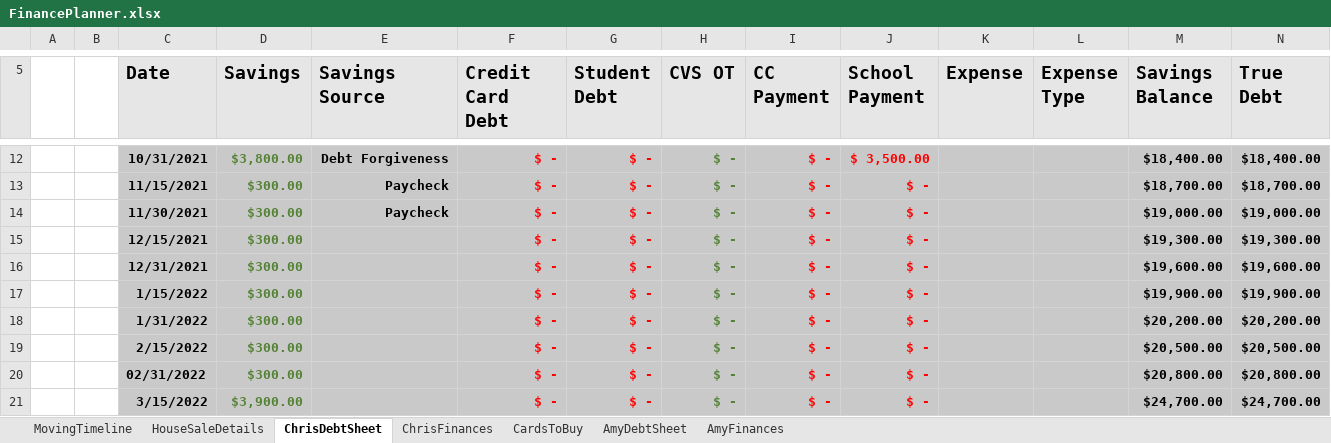
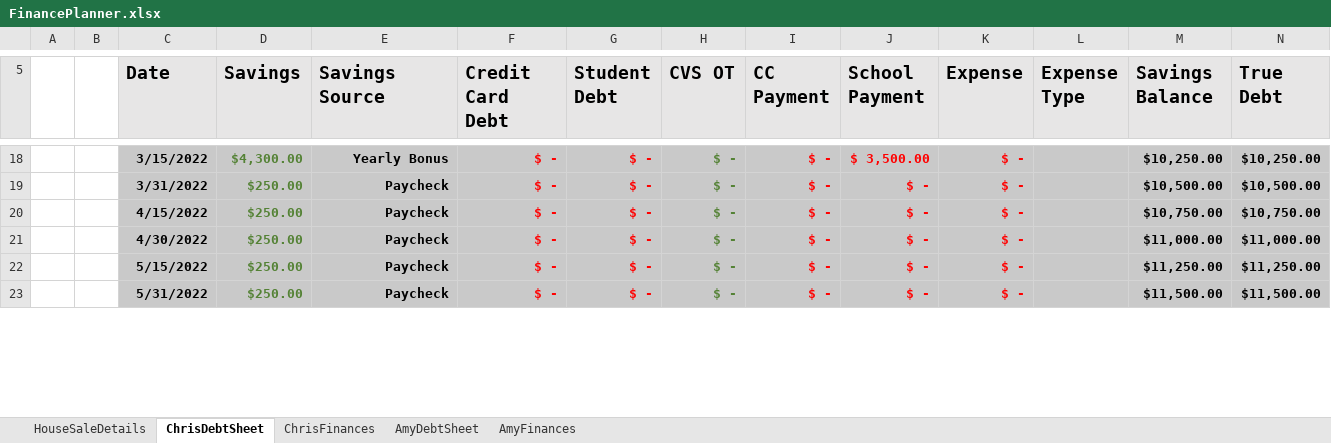
Before and after one commit to FenrirConsulting/CodeBase, an Excel workbook: Documents/FinancePlanner.xlsx, sheet ChrisDebtSheet, drawn as a sheet; only a part is shown, gaps mark what is left out; values as stored, in another font and other column widths than the file's, no borders; table styles not drawn; removed rows and columns are numbered as before the commit, all else as after; the diff covers the shown part only; the diff names each change by its address in the sheet, - before the commit and + after, or states it on an @@ line.

```diff
--- a/Documents/FinancePlanner.xlsx (sheet ChrisDebtSheet)
+++ b/Documents/FinancePlanner.xlsx (sheet ChrisDebtSheet)
-sheet tab: MovingTimeline
-sheet tab: CardsToBuy
-C18 (Date): 10/31/2021
+C18 (Date): 3/15/2022
-D18 (Savings): $3,800.00
+D18 (Savings): $4,300.00
-E18 (Savings Source): Debt Forgiveness
+E18 (Savings Source): Yearly Bonus
-K18 (Expense): (empty)
+K18 (Expense): $ -
-M18 (Savings Balance): $18,400.00
+M18 (Savings Balance): $10,250.00
-N18 (True Debt): $18,400.00
+N18 (True Debt): $10,250.00
+row 19:  |  | 3/31/2022 | $250.00 | Paycheck | $ - | $ - | $ - | $ - | $ - | $ - |  | $10,500.00 | $10,500.00
-C20 (Date): 11/15/2021
+C20 (Date): 4/15/2022
-D20:D21 (Savings): $300.00
+D20:D21 (Savings): $250.00
-K20:K21 (Expense): (empty)
+K20:K21 (Expense): $ -
-M20 (Savings Balance): $18,700.00
+M20 (Savings Balance): $10,750.00
-N20 (True Debt): $18,700.00
+N20 (True Debt): $10,750.00
-C21 (Date): 11/30/2021
+C21 (Date): 4/30/2022
-M21 (Savings Balance): $19,000.00
+M21 (Savings Balance): $11,000.00
-N21 (True Debt): $19,000.00
+N21 (True Debt): $11,000.00
-row 15:  |  | 12/15/2021 | $300.00 |  | $ - | $ - | $ - | $ - | $ - |  |  | $19,300.00 | $19,300.00
-row 16:  |  | 12/31/2021 | $300.00 |  | $ - | $ - | $ - | $ - | $ - |  |  | $19,600.00 | $19,600.00
-C22 (Date): 1/15/2022
+C22 (Date): 5/15/2022
-D22 (Savings): $300.00
+D22 (Savings): $250.00
-E22 (Savings Source): (empty)
+E22 (Savings Source): Paycheck
-K22 (Expense): (empty)
+K22 (Expense): $ -
-M22 (Savings Balance): $19,900.00
+M22 (Savings Balance): $11,250.00
-N22 (True Debt): $19,900.00
+N22 (True Debt): $11,250.00
-row 18:  |  | 1/31/2022 | $300.00 |  | $ - | $ - | $ - | $ - | $ - |  |  | $20,200.00 | $20,200.00
-row 19:  |  | 2/15/2022 | $300.00 |  | $ - | $ - | $ - | $ - | $ - |  |  | $20,500.00 | $20,500.00
-row 20:  |  | 02/31/2022 | $300.00 |  | $ - | $ - | $ - | $ - | $ - |  |  | $20,800.00 | $20,800.00
-C23 (Date): 3/15/2022
+C23 (Date): 5/31/2022
-D23 (Savings): $3,900.00
+D23 (Savings): $250.00
-E23 (Savings Source): (empty)
+E23 (Savings Source): Paycheck
-K23 (Expense): (empty)
+K23 (Expense): $ -
-M23 (Savings Balance): $24,700.00
+M23 (Savings Balance): $11,500.00
-N23 (True Debt): $24,700.00
+N23 (True Debt): $11,500.00
```
Also changed, not shown: 7 added rows, 3 removed rows and 33 edited cells elsewhere in this sheet, sheet AmyDebtSheet, sheet ChrisFinances, sheet HouseSaleDetails, formulas that keep their value, 1 other file.
